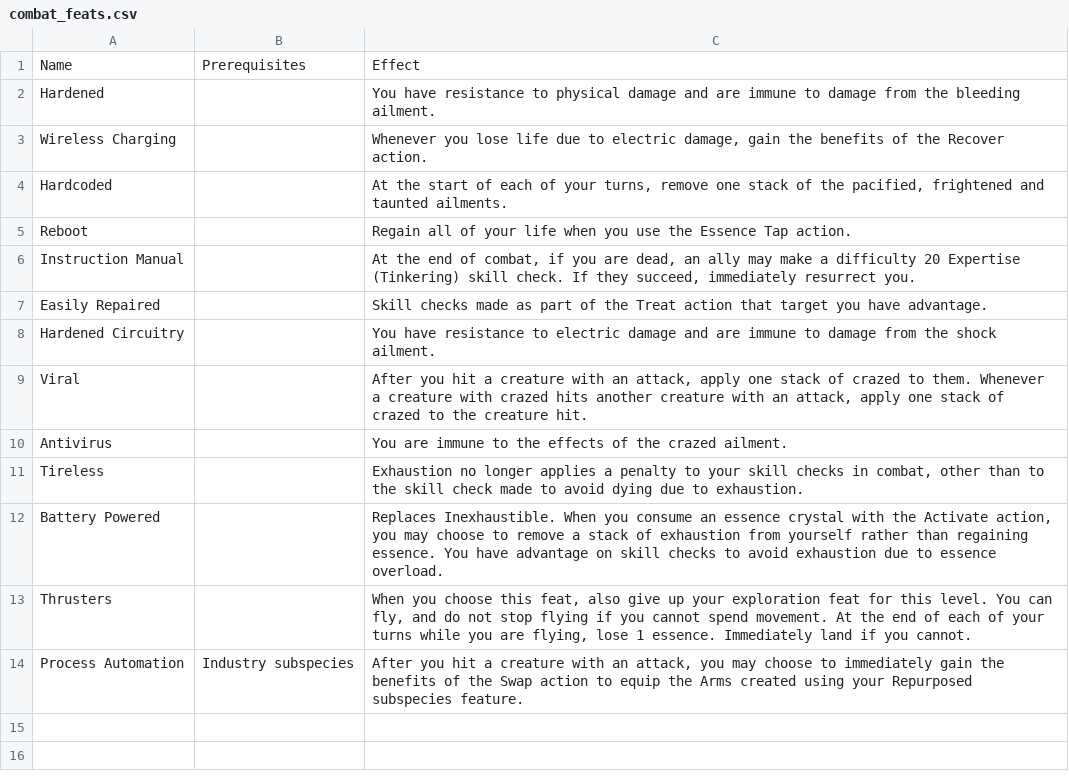
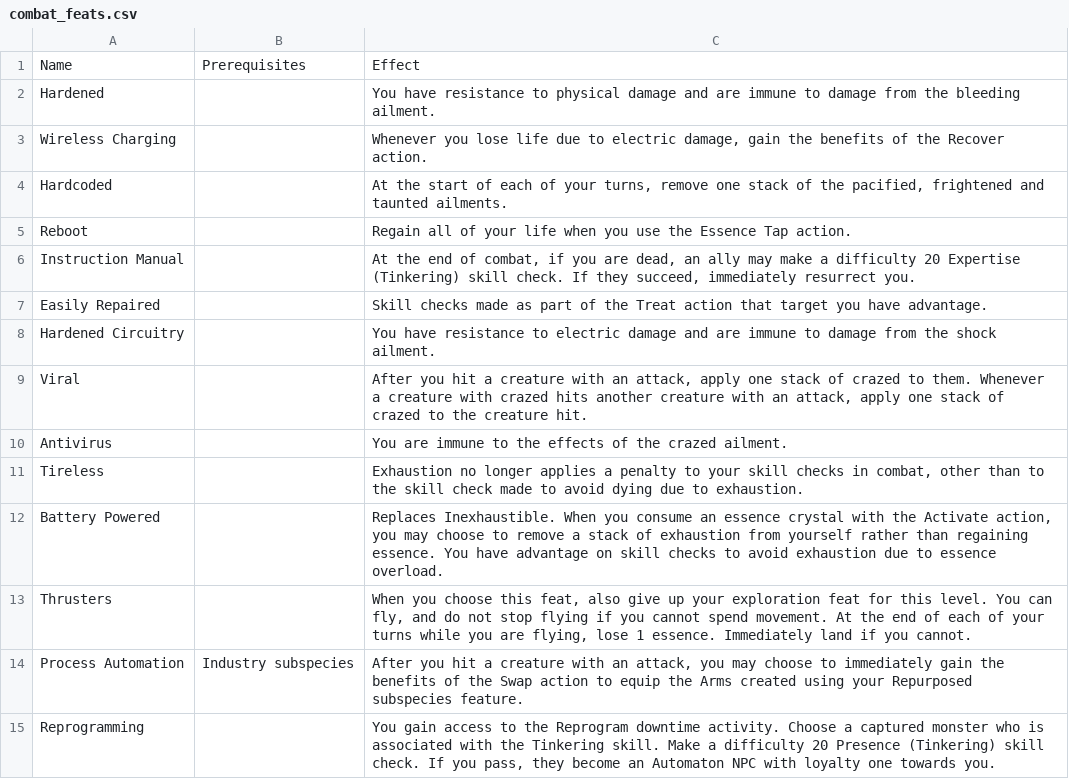
Before and after one commit to Leafwing-Studios/fonts-of-power, a CSV file: docs/src/character-options/species/automaton/combat_feats.csv, drawn as a sheet.

```diff
--- a/docs/src/character-options/species/automaton/combat_feats.csv
+++ b/docs/src/character-options/species/automaton/combat_feats.csv
@@ -14 +14,2 @@
 "Process Automation","Industry subspecies","After you hit a creature with an attack, you may choose to immediately gain the benefits of the Swap action to equip the Arms created using your Repurposed subspecies feature."
+"Reprogramming",,"You gain access to the Reprogram downtime activity. Choose a captured monster who is associated with the Tinkering skill. Make a difficulty 20 Presence (Tinkering) skill check. If you pass, they become an Automaton NPC with loyalty one towards you."
```
Also changed, not shown: docs/src/character-options/species/crystalline/exploration_feats.csv, docs/src/character-options/species/undead/exploration_feats.csv, 2 other files.
